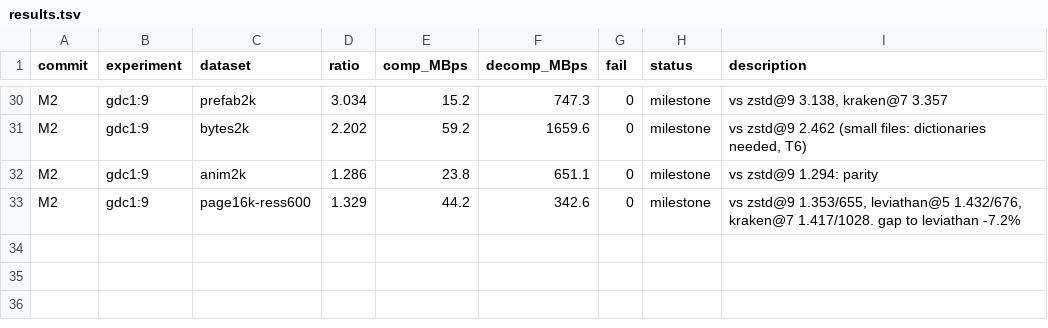
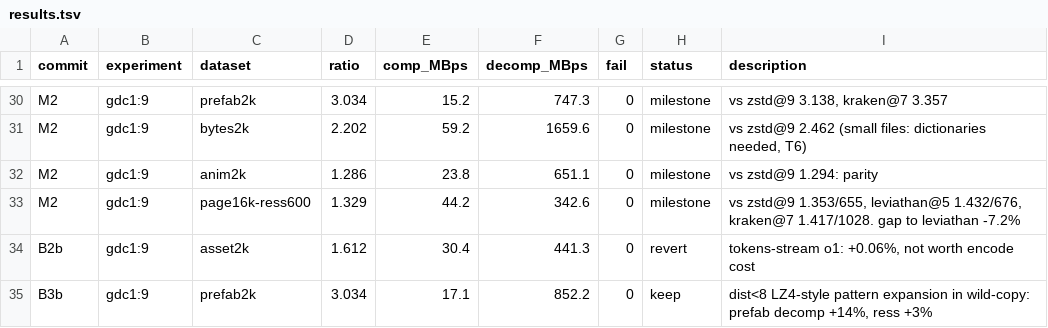
Before and after one commit to in-dreaming/gdc, a TSV file: eval/results.tsv, drawn as a sheet; only a part is shown, gaps mark what is left out; the diff names each change by its address in the sheet, - before the commit and + after, or states it on an @@ line.

```diff
--- a/eval/results.tsv
+++ b/eval/results.tsv
+row 34: B2b | gdc1:9 | asset2k | 1.612 | 30.4 | 441.3 | 0 | revert | tokens-stream o1: +0.06%, not worth encode cost
+row 35: B3b | gdc1:9 | prefab2k | 3.034 | 17.1 | 852.2 | 0 | keep | dist<8 LZ4-style pattern expansion in wild-copy: prefab decomp +14%, ress +3%
```
Also changed, not shown: 1 other file.
